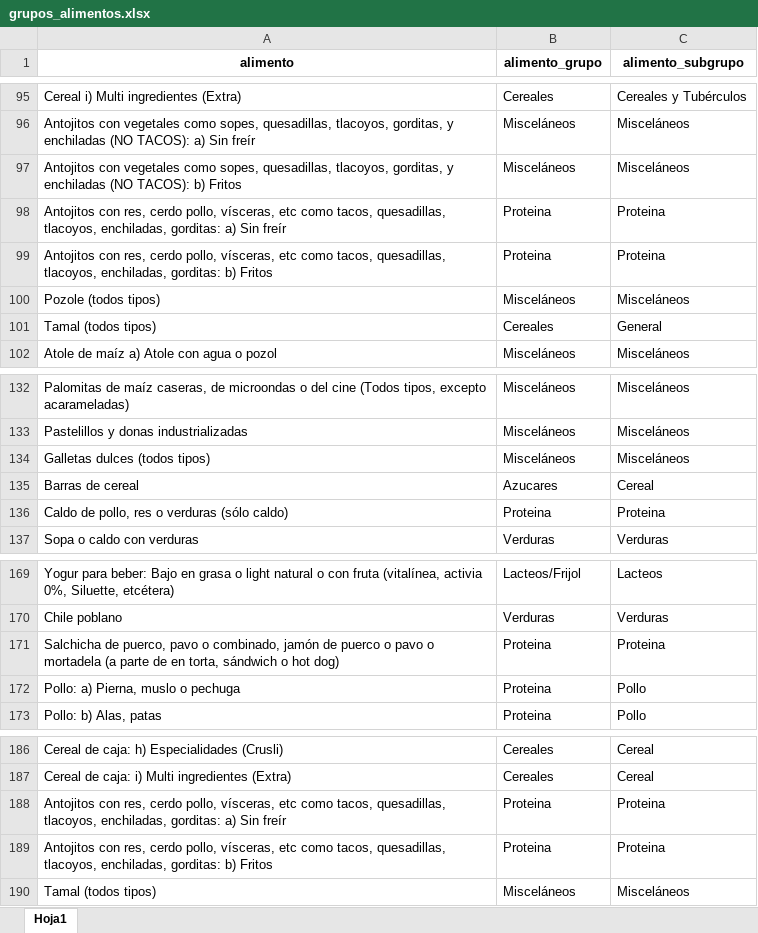
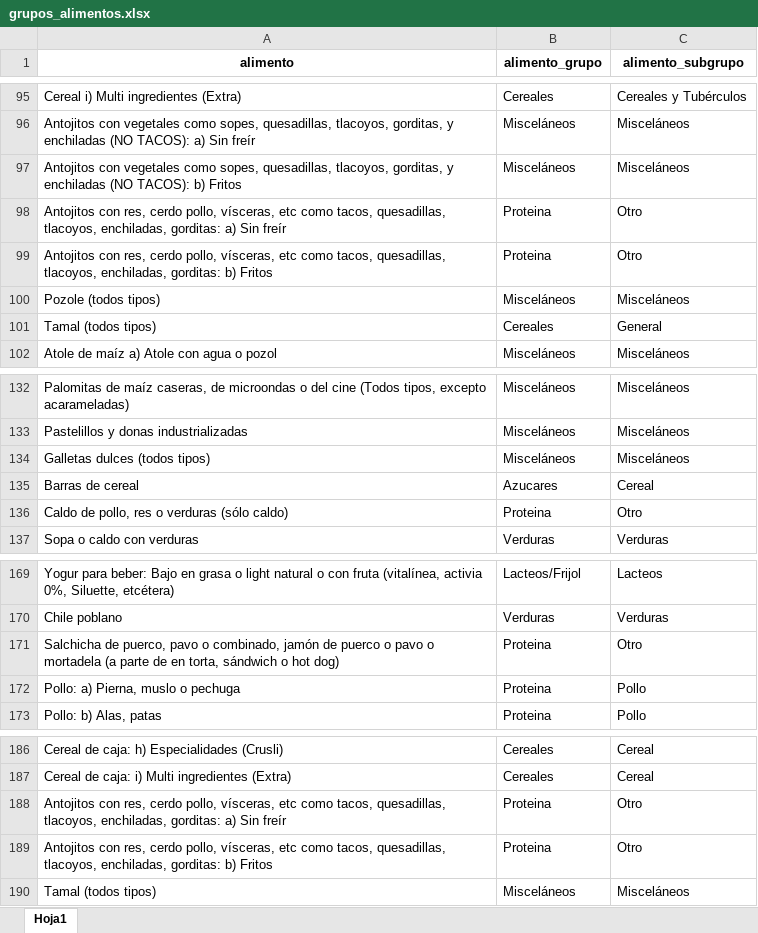
Before and after one commit to christiancalidad/ProyectoIntegradorSep24_Grupo15, an Excel workbook: Data/Inputs/grupos_alimentos.xlsx, sheet Hoja1, drawn as a sheet; only a part is shown, gaps mark what is left out; values as stored, in another font and other column widths than the file's, no borders; the diff names each change by its address in the sheet, - before the commit and + after, or states it on an @@ line.

```diff
--- a/Data/Inputs/grupos_alimentos.xlsx (sheet Hoja1)
+++ b/Data/Inputs/grupos_alimentos.xlsx (sheet Hoja1)
-C98:C99 (alimento_subgrupo): Proteina
+C98:C99 (alimento_subgrupo): Otro
-C136 (alimento_subgrupo): Proteina
+C136 (alimento_subgrupo): Otro
-C171 (alimento_subgrupo): Proteina
+C171 (alimento_subgrupo): Otro
-C188:C189 (alimento_subgrupo): Proteina
+C188:C189 (alimento_subgrupo): Otro
```
Also changed, not shown: 4 other files.
